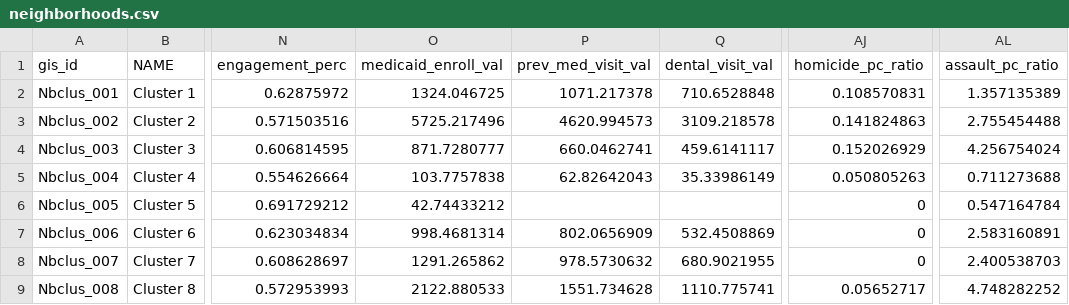
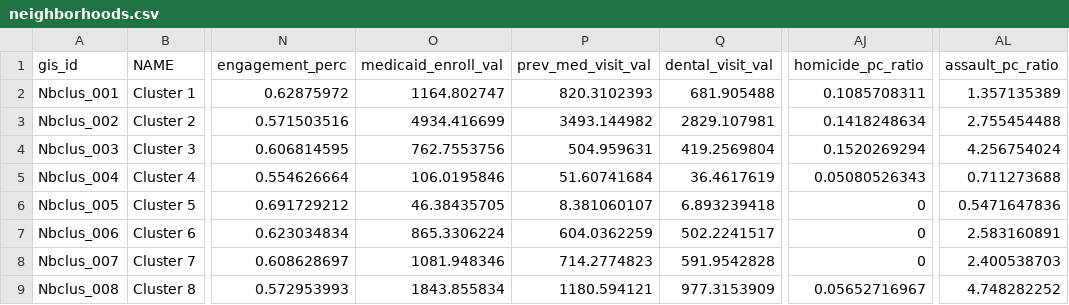
Before and after one commit to DCActionforChildren/dcaction, a CSV file: data/neighborhoods.csv, drawn as a sheet; only a part is shown, gaps mark what is left out; the diff covers the shown part only; the diff names each change by its address in the sheet, - before the commit and + after, or states it on an @@ line.

Commit message:
2014 Medicaid Data

```diff
--- a/data/neighborhoods.csv
+++ b/data/neighborhoods.csv
-O2 (medicaid_enroll_val): 1324.046725
+O2 (medicaid_enroll_val): 1164.802747
-P2 (prev_med_visit_val): 1071.217378
+P2 (prev_med_visit_val): 820.3102393
-Q2 (dental_visit_val): 710.6528848
+Q2 (dental_visit_val): 681.905488
-AJ2 (homicide_pc_ratio): 0.108570831
+AJ2 (homicide_pc_ratio): 0.1085708311
-O3 (medicaid_enroll_val): 5725.217496
+O3 (medicaid_enroll_val): 4934.416699
-P3 (prev_med_visit_val): 4620.994573
+P3 (prev_med_visit_val): 3493.144982
-Q3 (dental_visit_val): 3109.218578
+Q3 (dental_visit_val): 2829.107981
-AJ3 (homicide_pc_ratio): 0.141824863
+AJ3 (homicide_pc_ratio): 0.1418248634
-O4 (medicaid_enroll_val): 871.7280777
+O4 (medicaid_enroll_val): 762.7553756
-P4 (prev_med_visit_val): 660.0462741
+P4 (prev_med_visit_val): 504.959631
-Q4 (dental_visit_val): 459.6141117
+Q4 (dental_visit_val): 419.2569804
-AJ4 (homicide_pc_ratio): 0.152026929
+AJ4 (homicide_pc_ratio): 0.1520269294
-O5 (medicaid_enroll_val): 103.7757838
+O5 (medicaid_enroll_val): 106.0195846
-P5 (prev_med_visit_val): 62.82642043
+P5 (prev_med_visit_val): 51.60741684
-Q5 (dental_visit_val): 35.33986149
+Q5 (dental_visit_val): 36.4617619
-AJ5 (homicide_pc_ratio): 0.050805263
+AJ5 (homicide_pc_ratio): 0.05080526343
-O6 (medicaid_enroll_val): 42.74433212
+O6 (medicaid_enroll_val): 46.38435705
-P6 (prev_med_visit_val): (empty)
+P6 (prev_med_visit_val): 8.381060107
-Q6 (dental_visit_val): (empty)
+Q6 (dental_visit_val): 6.893239418
-AL6 (assault_pc_ratio): 0.547164784
+AL6 (assault_pc_ratio): 0.5471647836
-O7 (medicaid_enroll_val): 998.4681314
+O7 (medicaid_enroll_val): 865.3306224
-P7 (prev_med_visit_val): 802.0656909
+P7 (prev_med_visit_val): 604.0362259
-Q7 (dental_visit_val): 532.4508869
+Q7 (dental_visit_val): 502.2241517
-O8 (medicaid_enroll_val): 1291.265862
+O8 (medicaid_enroll_val): 1081.948346
-P8 (prev_med_visit_val): 978.5730632
+P8 (prev_med_visit_val): 714.2774823
-Q8 (dental_visit_val): 680.9021955
+Q8 (dental_visit_val): 591.9542828
-O9 (medicaid_enroll_val): 2122.880533
+O9 (medicaid_enroll_val): 1843.855834
-P9 (prev_med_visit_val): 1551.734628
+P9 (prev_med_visit_val): 1180.594121
-Q9 (dental_visit_val): 1110.775741
+Q9 (dental_visit_val): 977.3153909
-AJ9 (homicide_pc_ratio): 0.05652717
+AJ9 (homicide_pc_ratio): 0.05652716967
```
Also changed, not shown: 142 edited cells elsewhere in this file, data/source.csv.
